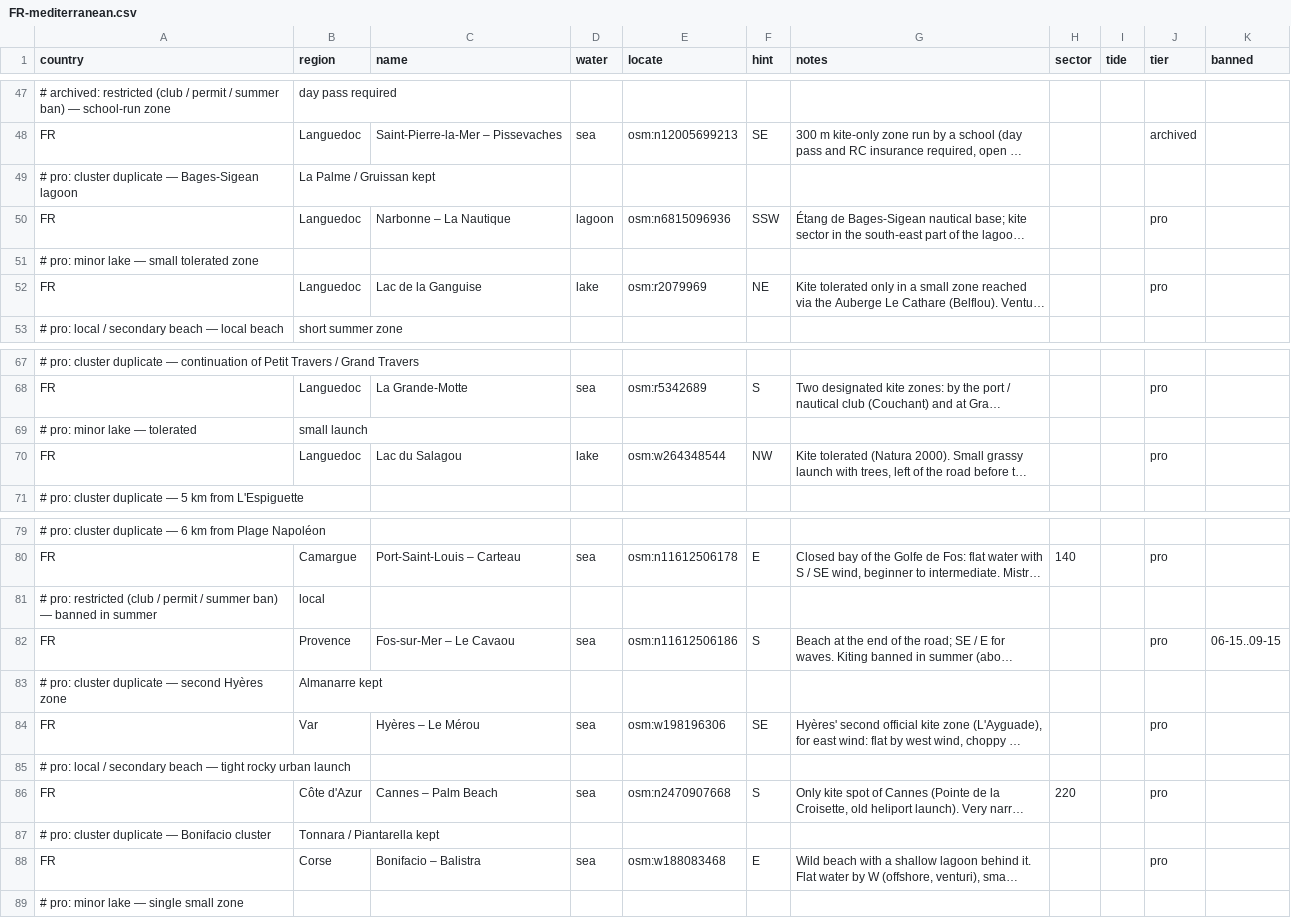
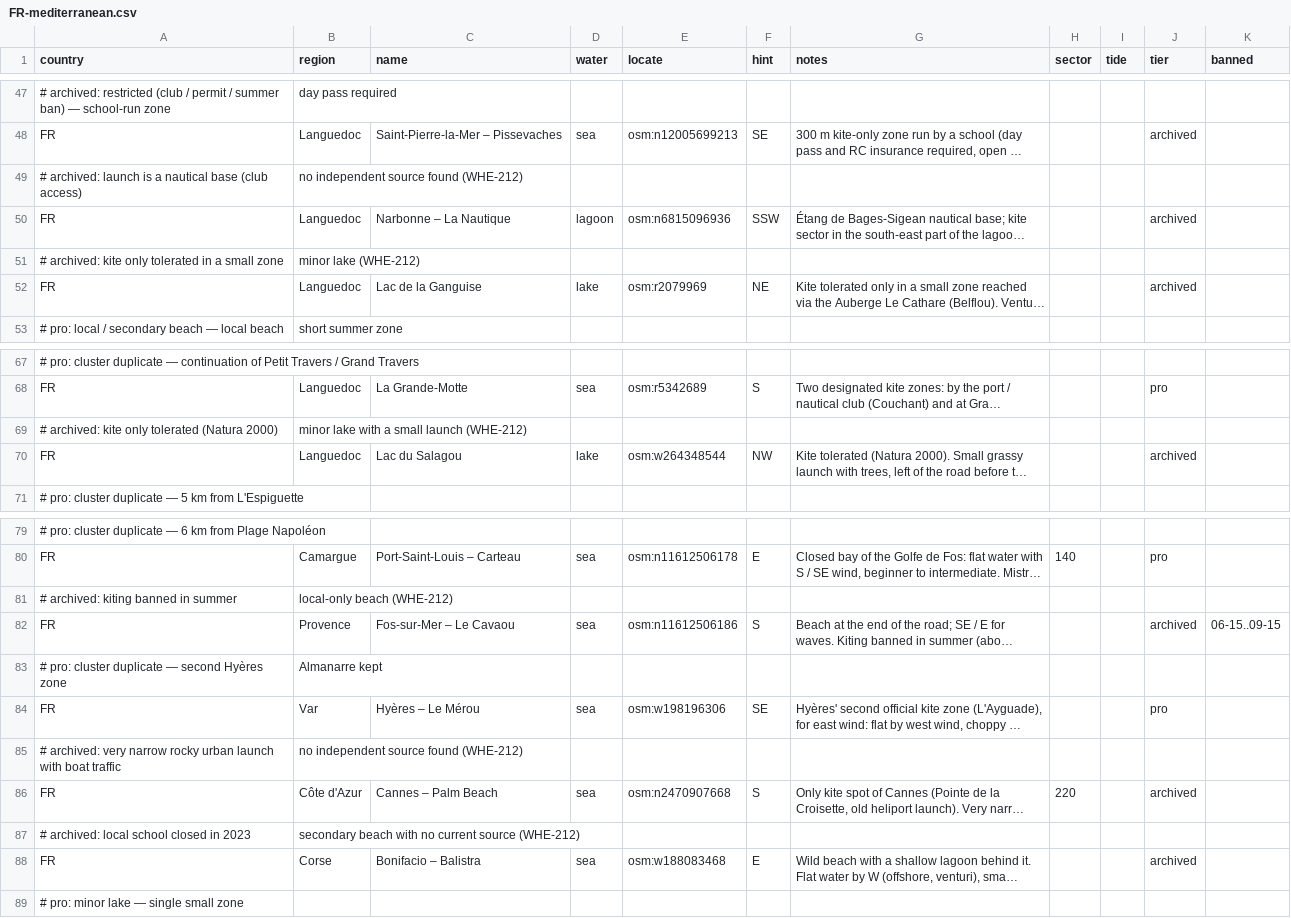
Before and after one commit to benjcvd/wheretokite, a CSV file: tools/spots/FR-mediterranean.csv, drawn as a sheet; only a part is shown, gaps mark what is left out; long unchanged cells end in …; removed rows and columns are numbered as before the commit, all else as after; the diff names each change by its address in the sheet, - before the commit and + after, or states it on an @@ line.

```diff
--- a/tools/spots/FR-mediterranean.csv
+++ b/tools/spots/FR-mediterranean.csv
-row 49: # pro: cluster duplicate — Bages-Sigean lagoon | La Palme / Gruissan kept
+row 49: # archived: launch is a nautical base (club access) | no independent source found (WHE-212)
-J50 (tier): pro
+J50 (tier): archived
-row 51: # pro: minor lake — small tolerated zone
+row 51: # archived: kite only tolerated in a small zone | minor lake (WHE-212)
-J52 (tier): pro
+J52 (tier): archived
-row 69: # pro: minor lake — tolerated | small launch
+row 69: # archived: kite only tolerated (Natura 2000) | minor lake with a small launch (WHE-212)
-J70 (tier): pro
+J70 (tier): archived
-row 81: # pro: restricted (club / permit / summer ban) — banned in summer | local
+row 81: # archived: kiting banned in summer | local-only beach (WHE-212)
-J82 (tier): pro
+J82 (tier): archived
-row 85: # pro: local / secondary beach — tight rocky urban launch
+row 85: # archived: very narrow rocky urban launch with boat traffic | no independent source found (WHE-212)
-J86 (tier): pro
+J86 (tier): archived
-row 87: # pro: cluster duplicate — Bonifacio cluster | Tonnara / Piantarella kept
+row 87: # archived: local school closed in 2023 | secondary beach with no current source (WHE-212)
-J88 (tier): pro
+J88 (tier): archived
```
